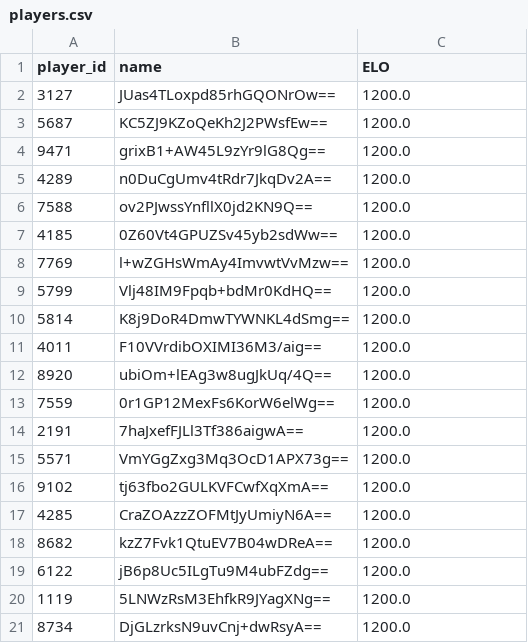
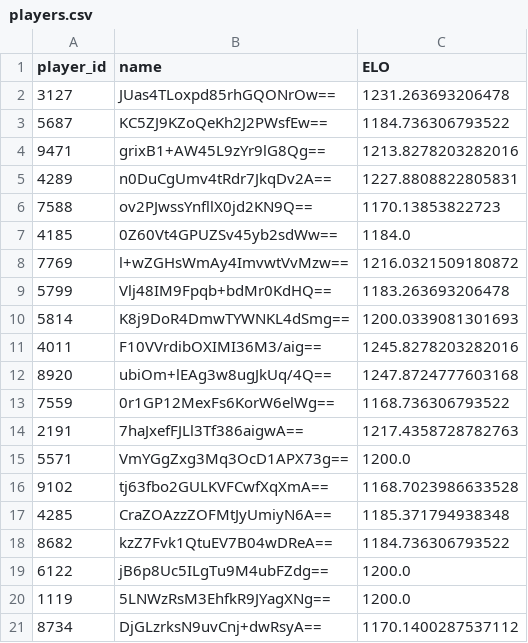
Before and after one commit to nimrosh/PingPongELO, a CSV file: data/players.csv, drawn as a sheet.

```diff
--- a/data/players.csv
+++ b/data/players.csv
@@ -1,21 +1,21 @@
 player_id,name,ELO
-3127,JUas4TLoxpd85rhGQONrOw==,1200.0
-5687,KC5ZJ9KZoQeKh2J2PWsfEw==,1200.0
-9471,grixB1+AW45L9zYr9lG8Qg==,1200.0
-4289,n0DuCgUmv4tRdr7JkqDv2A==,1200.0
-7588,ov2PJwssYnfllX0jd2KN9Q==,1200.0
-4185,0Z60Vt4GPUZSv45yb2sdWw==,1200.0
-7769,l+wZGHsWmAy4ImvwtVvMzw==,1200.0
-5799,Vlj48IM9Fpqb+bdMr0KdHQ==,1200.0
-5814,K8j9DoR4DmwTYWNKL4dSmg==,1200.0
-4011,F10VVrdibOXIMI36M3/aig==,1200.0
-8920,ubiOm+lEAg3w8ugJkUq/4Q==,1200.0
-7559,0r1GP12MexFs6KorW6elWg==,1200.0
-2191,7haJxefFJLl3Tf386aigwA==,1200.0
+3127,JUas4TLoxpd85rhGQONrOw==,1231.263693206478
+5687,KC5ZJ9KZoQeKh2J2PWsfEw==,1184.736306793522
+9471,grixB1+AW45L9zYr9lG8Qg==,1213.8278203282016
+4289,n0DuCgUmv4tRdr7JkqDv2A==,1227.8808822805831
+7588,ov2PJwssYnfllX0jd2KN9Q==,1170.13853822723
+4185,0Z60Vt4GPUZSv45yb2sdWw==,1184.0
+7769,l+wZGHsWmAy4ImvwtVvMzw==,1216.0321509180872
+5799,Vlj48IM9Fpqb+bdMr0KdHQ==,1183.263693206478
+5814,K8j9DoR4DmwTYWNKL4dSmg==,1200.0339081301693
+4011,F10VVrdibOXIMI36M3/aig==,1245.8278203282016
+8920,ubiOm+lEAg3w8ugJkUq/4Q==,1247.8724777603168
+7559,0r1GP12MexFs6KorW6elWg==,1168.736306793522
+2191,7haJxefFJLl3Tf386aigwA==,1217.4358728782763
 5571,VmYGgZxg3Mq3OcD1APX73g==,1200.0
-9102,tj63fbo2GULKVFCwfXqXmA==,1200.0
-4285,CraZOAzzZOFMtJyUmiyN6A==,1200.0
-8682,kzZ7Fvk1QtuEV7B04wDReA==,1200.0
+9102,tj63fbo2GULKVFCwfXqXmA==,1168.7023986633528
+4285,CraZOAzzZOFMtJyUmiyN6A==,1185.371794938348
+8682,kzZ7Fvk1QtuEV7B04wDReA==,1184.736306793522
 6122,jB6p8Uc5ILgTu9M4ubFZdg==,1200.0
 1119,5LNWzRsM3EhfkR9JYagXNg==,1200.0
-8734,DjGLzrksN9uvCnj+dwRsyA==,1200.0
+8734,DjGLzrksN9uvCnj+dwRsyA==,1170.1400287537112
```
Also changed, not shown: 1 other file.
